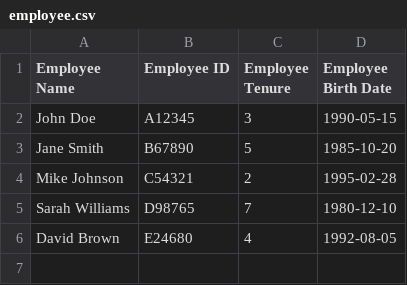
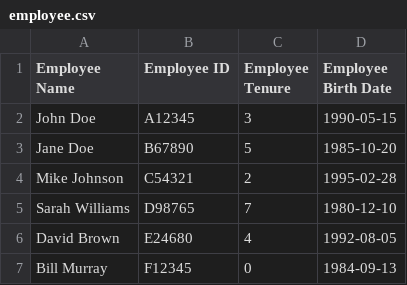
Before and after one commit to stochasticpossum/PythonCodingChallenges, a CSV file: challenge1/employee.csv, drawn as a sheet.

```diff
--- a/challenge1/employee.csv
+++ b/challenge1/employee.csv
@@ -2,3 +2,3 @@ Employee Name,Employee ID,Employee Tenure,Employee Birth Date
 John Doe,A12345,3,1990-05-15
-Jane Smith,B67890,5,1985-10-20
+Jane Doe,B67890,5,1985-10-20
 Mike Johnson,C54321,2,1995-02-28
@@ -6 +6,2 @@ Sarah Williams,D98765,7,1980-12-10
 David Brown,E24680,4,1992-08-05
+Bill Murray,F12345,0,1984-09-13
```
Also changed, not shown: 1 other file.
